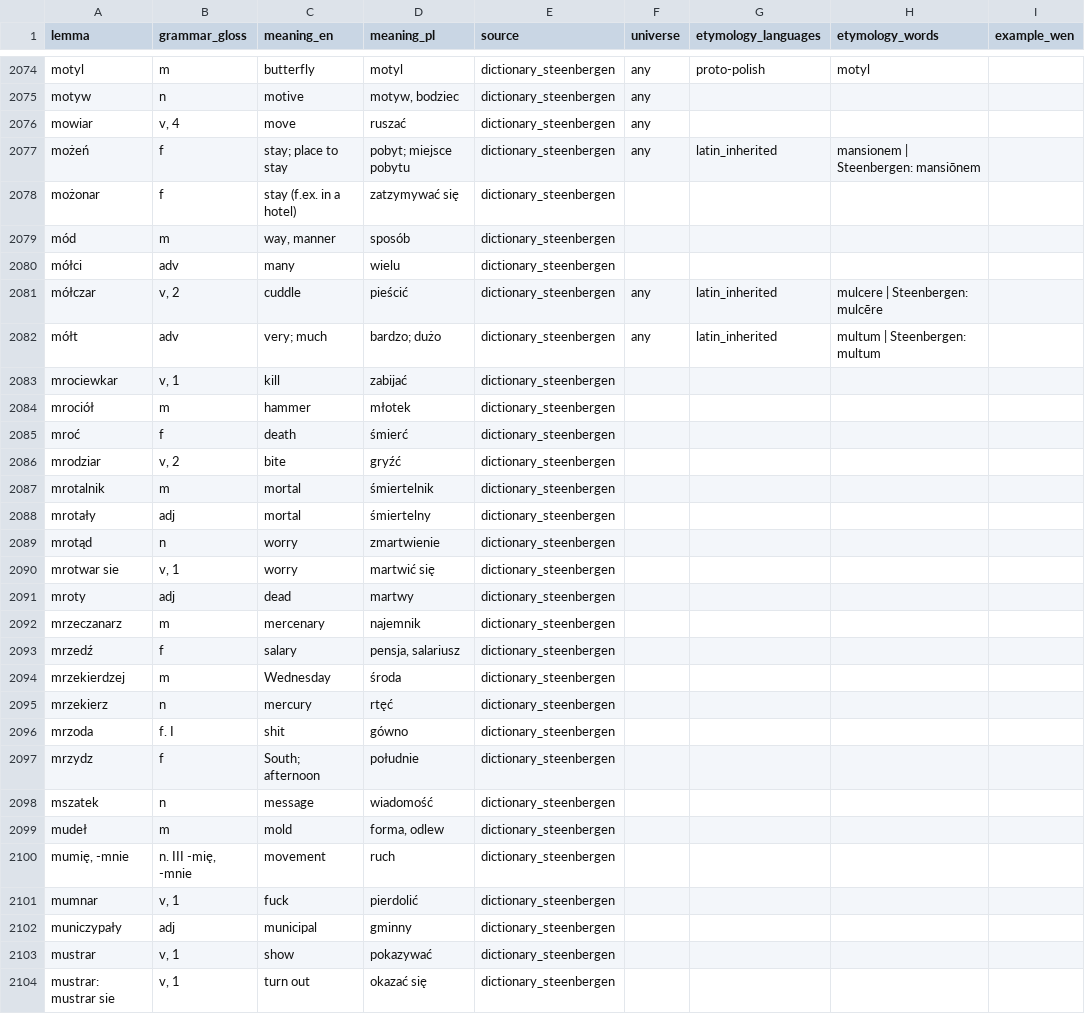
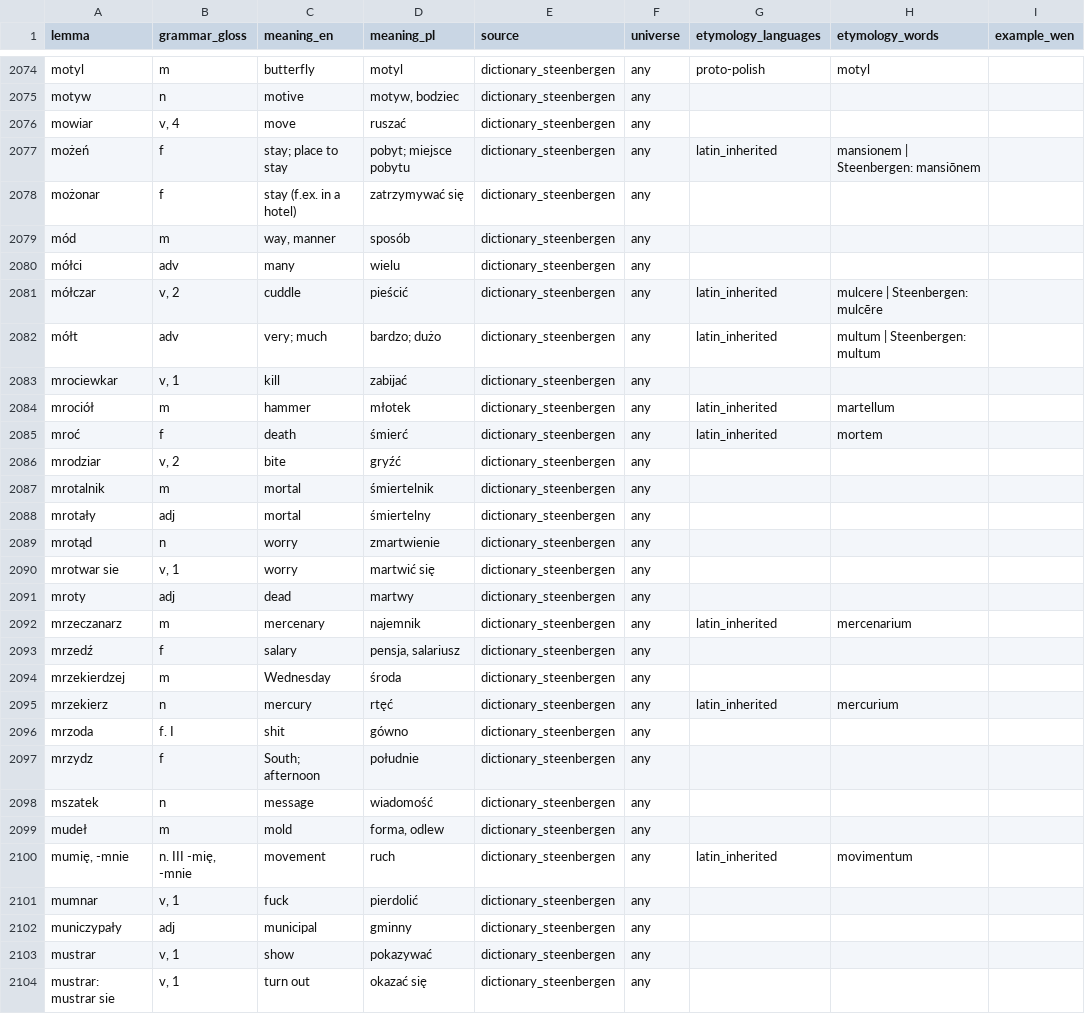
Before and after one commit to adam-sierakowski/wenedyk_dwu, a CSV file: dictionary/dictionary_steenbergen_edited.csv, drawn as a sheet; only a part is shown, gaps mark what is left out; the diff covers the shown part only; the diff names each change by its address in the sheet, - before the commit and + after, or states it on an @@ line.

```diff
--- a/dictionary/dictionary_steenbergen_edited.csv
+++ b/dictionary/dictionary_steenbergen_edited.csv
-D2078 (meaning_pl): zatzymywać się
+D2078 (meaning_pl): zatrzymywać się
-F2078:F2080 (universe): (empty)
+F2078:F2080 (universe): any
-F2083:F2104 (universe): (empty)
+F2083:F2104 (universe): any
-G2084:G2085 (etymology_languages): (empty)
+G2084:G2085 (etymology_languages): latin_inherited
-H2084 (etymology_words): (empty)
+H2084 (etymology_words): martellum
-H2085 (etymology_words): (empty)
+H2085 (etymology_words): mortem
-G2092 (etymology_languages): (empty)
+G2092 (etymology_languages): latin_inherited
-H2092 (etymology_words): (empty)
+H2092 (etymology_words): mercenarium
-G2095 (etymology_languages): (empty)
+G2095 (etymology_languages): latin_inherited
-H2095 (etymology_words): (empty)
+H2095 (etymology_words): mercurium
-G2100 (etymology_languages): (empty)
+G2100 (etymology_languages): latin_inherited
-H2100 (etymology_words): (empty)
+H2100 (etymology_words): movimentum
```
Also changed, not shown: 122 edited cells elsewhere in this file.
